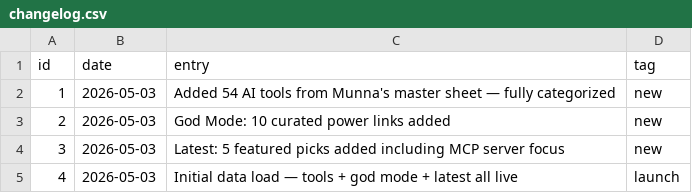
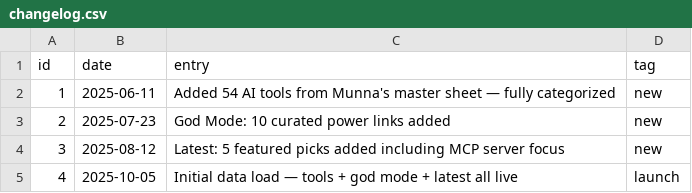
Before and after one commit to GuptaMunna/mysite-data, a CSV file: changelog.csv, drawn as a sheet.

Commit message:
Update changelog.csv

```diff
--- a/changelog.csv
+++ b/changelog.csv
@@ -1,5 +1,5 @@
 id,date,entry,tag
-1,2026-05-03,Added 54 AI tools from Munna's master sheet — fully categorized,new
-2,2026-05-03,God Mode: 10 curated power links added,new
-3,2026-05-03,Latest: 5 featured picks added including MCP server focus,new
-4,2026-05-03,Initial data load — tools + god mode + latest all live,launch
+1,2025-06-11,Added 54 AI tools from Munna's master sheet — fully categorized,new
+2,2025-07-23,God Mode: 10 curated power links added,new
+3,2025-08-12,Latest: 5 featured picks added including MCP server focus,new
+4,2025-10-05,Initial data load — tools + god mode + latest all live,launch
```
